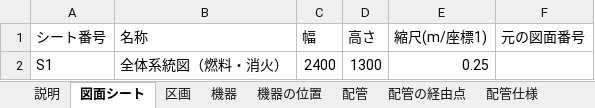
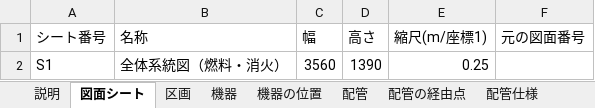
Before and after one commit to taguchimasaya/valve-check, an Excel workbook: 系統図_第2拠点サンプル.xlsx, sheet 図面シート, drawn as a sheet; values as stored, in another font and other column widths than the file's, no borders; the diff names each change by its address in the sheet, - before the commit and + after, or states it on an @@ line.

```diff
--- a/系統図_第2拠点サンプル.xlsx (sheet 図面シート)
+++ b/系統図_第2拠点サンプル.xlsx (sheet 図面シート)
-C2 (幅): 2400
+C2 (幅): 3560
-D2 (高さ): 1300
+D2 (高さ): 1390
```
Also changed, not shown: sheet 配管, sheet 機器, sheet 機器の位置, sheet 配管の経由点, sheet 区画, sheet 説明, 1 other file.
